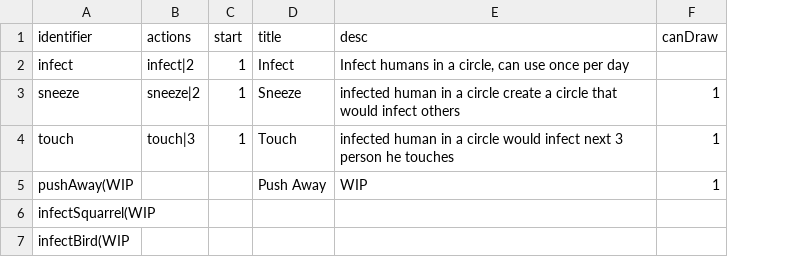
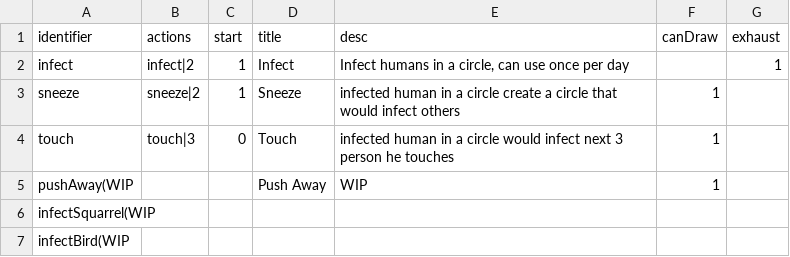
Before and after one commit to shshwdr/YouAreTheWeaponVirus, a CSV file: Assets/Resources/csv/card.csv, drawn as a sheet; the diff names each change by its address in the sheet, - before the commit and + after, or states it on an @@ line.

```diff
--- a/Assets/Resources/csv/card.csv
+++ b/Assets/Resources/csv/card.csv
+column G (exhaust), row 2: 1
-C4 (start): 1
+C4 (start): 0
```
Also changed, not shown: Assets/Resources/csv/levelDesign.csv, 11 other files.
